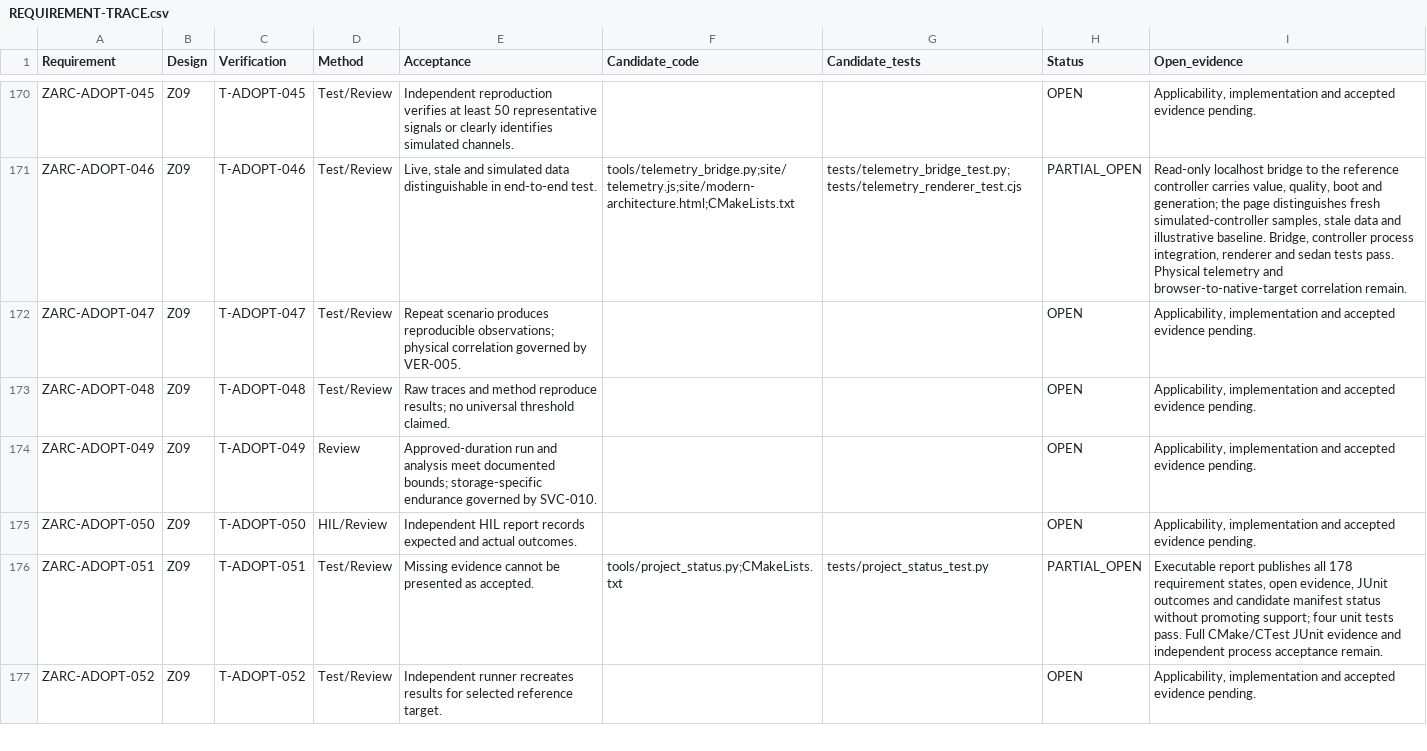
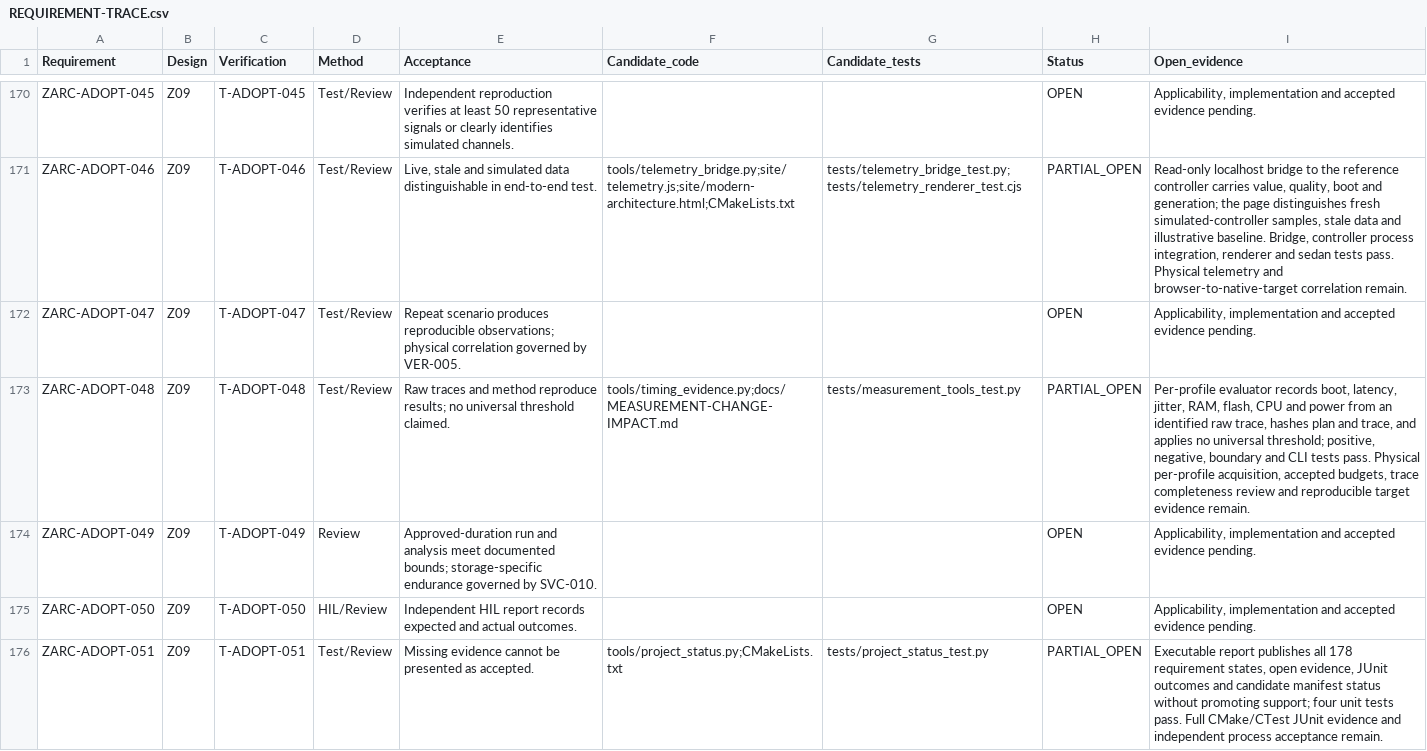
Before and after one commit to susmithmrm/ZARC, a CSV file: docs/REQUIREMENT-TRACE.csv, drawn as a sheet; only a part is shown, gaps mark what is left out; the shorter side is filled out with more unchanged rows.

Commit message:
Record per-profile resource and performance measurements

```diff
--- a/docs/REQUIREMENT-TRACE.csv
+++ b/docs/REQUIREMENT-TRACE.csv
@@ -172,3 +172,3 @@
 "ZARC-ADOPT-047","Z09","T-ADOPT-047","Test/Review","Repeat scenario produces reproducible observations; physical correlation governed by VER-005.","","","OPEN","Applicability, implementation and accepted evidence pending."
-"ZARC-ADOPT-048","Z09","T-ADOPT-048","Test/Review","Raw traces and method reproduce results; no universal threshold claimed.","","","OPEN","Applicability, implementation and accepted evidence pending."
+"ZARC-ADOPT-048","Z09","T-ADOPT-048","Test/Review","Raw traces and method reproduce results; no universal threshold claimed.","tools/timing_evidence.py;docs/MEASUREMENT-CHANGE-IMPACT.md","tests/measurement_tools_test.py","PARTIAL_OPEN","Per-profile evaluator records boot, latency, jitter, RAM, flash, CPU and power from an identified raw trace, hashes plan and trace, and applies no universal threshold; positive, negative, boundary and CLI tests pass. Physical per-profile acquisition, accepted budgets, trace completeness review and reproducible target evidence remain."
 "ZARC-ADOPT-049","Z09","T-ADOPT-049","Review","Approved-duration run and analysis meet documented bounds; storage-specific endurance governed by SVC-010.","","","OPEN","Applicability, implementation and accepted evidence pending."
```
Also changed, not shown: 3 other files.
